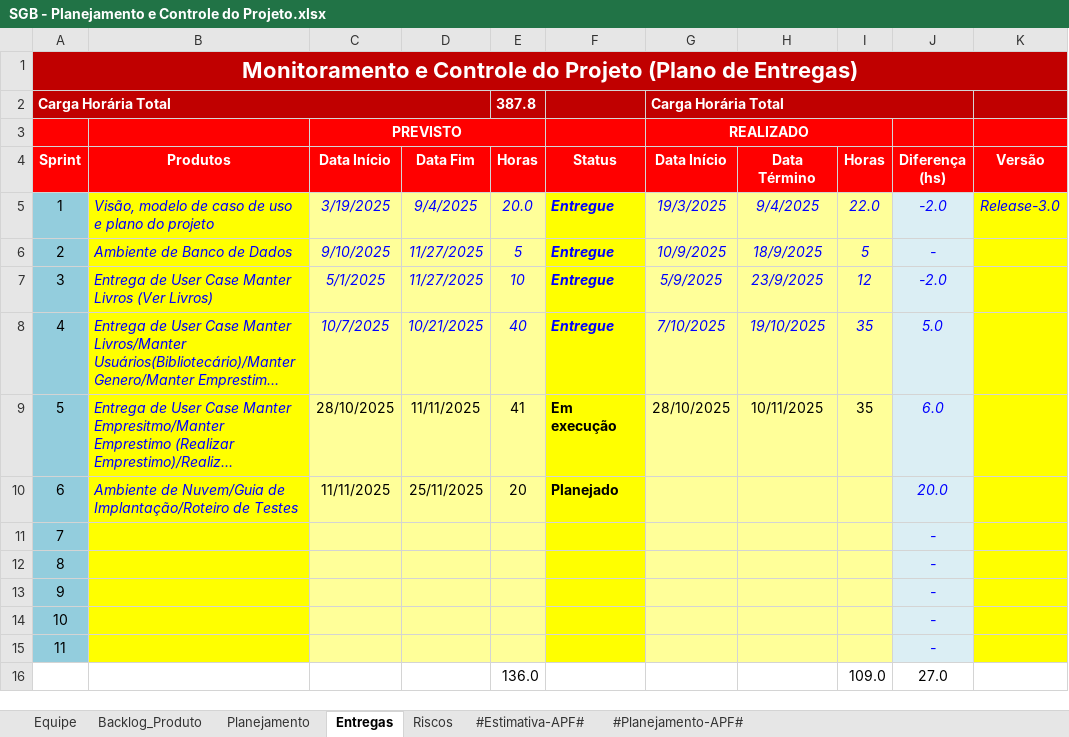
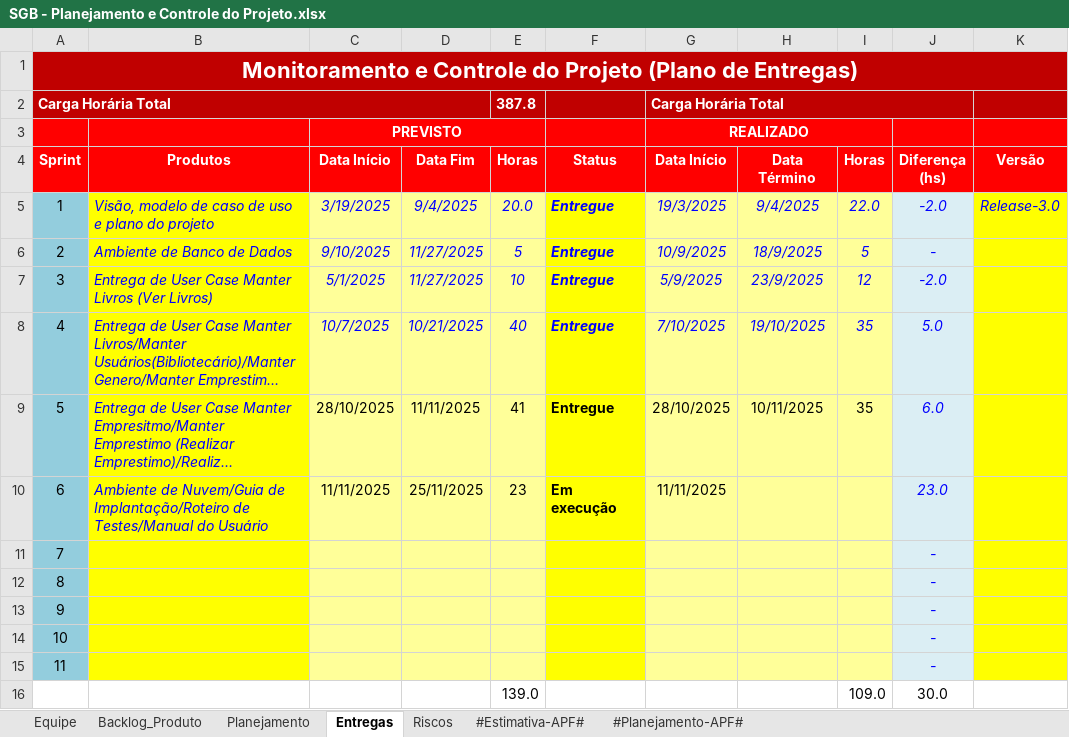
Before and after one commit to GustavoFrossard/SGB, an Excel workbook: SGB/6.Gerenciamento de Projeto/SGB - Planejamento e Controle do Projeto.xlsx, sheet Entregas, drawn as a sheet; long unchanged cells end in …; values as stored, in another font and other column widths than the file's, no borders; charts and pictures and conditional formats not drawn; removed rows and columns are numbered as before the commit, all else as after; the diff names each change by its address in the sheet, - before the commit and + after, or states it on an @@ line.

Commit message:
Atualização da planilha de entregas, mudando o status do Sprint 5 para Entregue e do Sprint 6 para em execução

```diff
--- a/SGB/6.Gerenciamento de Projeto/SGB - Planejamento e Controle do Projeto.xlsx (sheet Entregas)
+++ b/SGB/6.Gerenciamento de Projeto/SGB - Planejamento e Controle do Projeto.xlsx (sheet Entregas)
-F9 (Status): Em execução
+F9 (Status): Entregue
-B10 (Produtos): …Implantação/Roteiro de Testes
+B10 (Produtos): …Implantação/Roteiro de Testes/Manual do Usuário
-E10 (Horas): 20
+E10 (Horas): 23
-F10 (Status): Planejado
+F10 (Status): Em execução
-G10 (Data Início): (empty)
+G10 (Data Início): 11/11/2025
-J10 (Diferença (hs)): 20.0
+J10 (Diferença (hs)): 23.0
-row 16:  |  |  |  | 136.0 |  |  |  | 109.0 | 27.0
+row 16:  |  |  |  | 139.0 |  |  |  | 109.0 | 30.0
```
